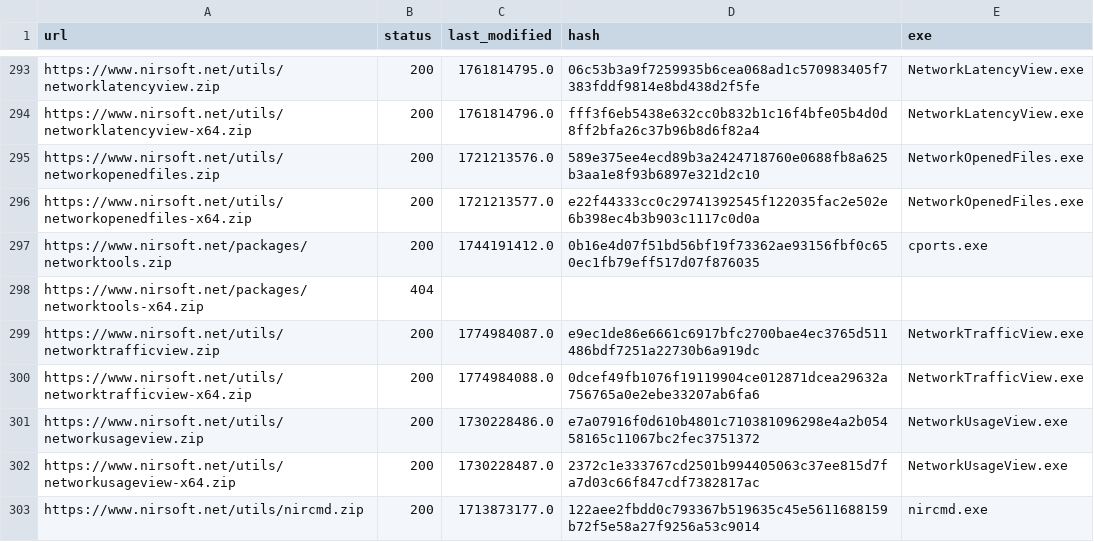
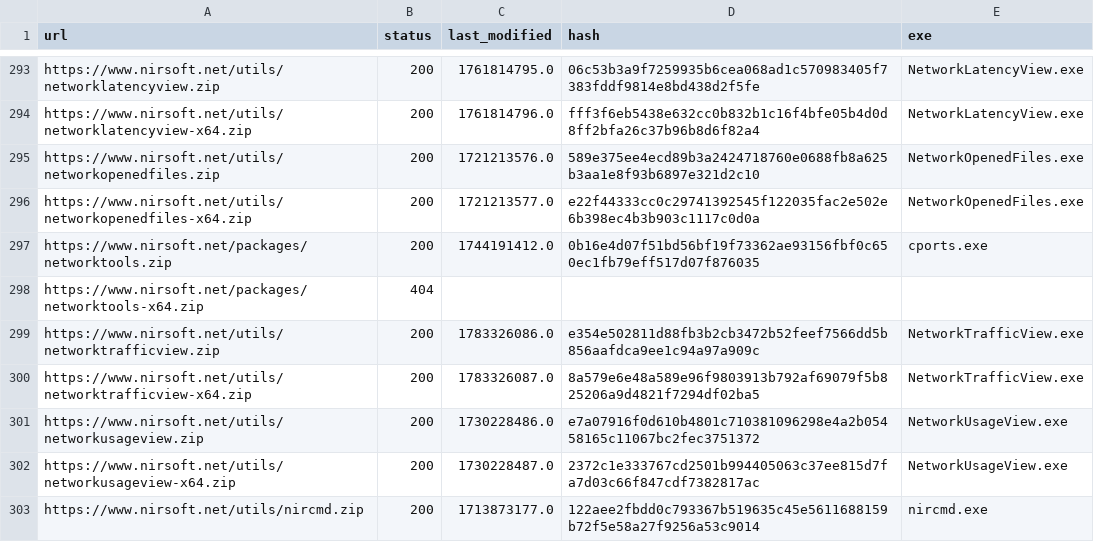
Before and after one commit to Gitoffthelawn/Nirsoft, a CSV file: cache/urls.csv, drawn as a sheet; only a part is shown, gaps mark what is left out.

```diff
--- a/cache/urls.csv
+++ b/cache/urls.csv
@@ -298,4 +298,4 @@ https://www.nirsoft.net/packages/networktools.zip,200,1744191412.0,0b16e4d07f51b
 https://www.nirsoft.net/packages/networktools-x64.zip,404,,,
-https://www.nirsoft.net/utils/networktrafficview.zip,200,1774984087.0,e9ec1de86e6661c6917bfc2700bae4ec3765d511486bdf7251a22730b6a919dc,NetworkTrafficView.exe
-https://www.nirsoft.net/utils/networktrafficview-x64.zip,200,1774984088.0,0dcef49fb1076f19119904ce012871dcea29632a756765a0e2ebe33207ab6fa6,NetworkTrafficView.exe
+https://www.nirsoft.net/utils/networktrafficview.zip,200,1783326086.0,e354e502811d88fb3b2cb3472b52feef7566dd5b856aafdca9ee1c94a97a909c,NetworkTrafficView.exe
+https://www.nirsoft.net/utils/networktrafficview-x64.zip,200,1783326087.0,8a579e6e48a589e96f9803913b792af69079f5b825206a9d4821f7294df02ba5,NetworkTrafficView.exe
 https://www.nirsoft.net/utils/networkusageview.zip,200,1730228486.0,e7a07916f0d610b4801c710381096298e4a2b05458165c11067bc2fec3751372,NetworkUsageView.exe
```
